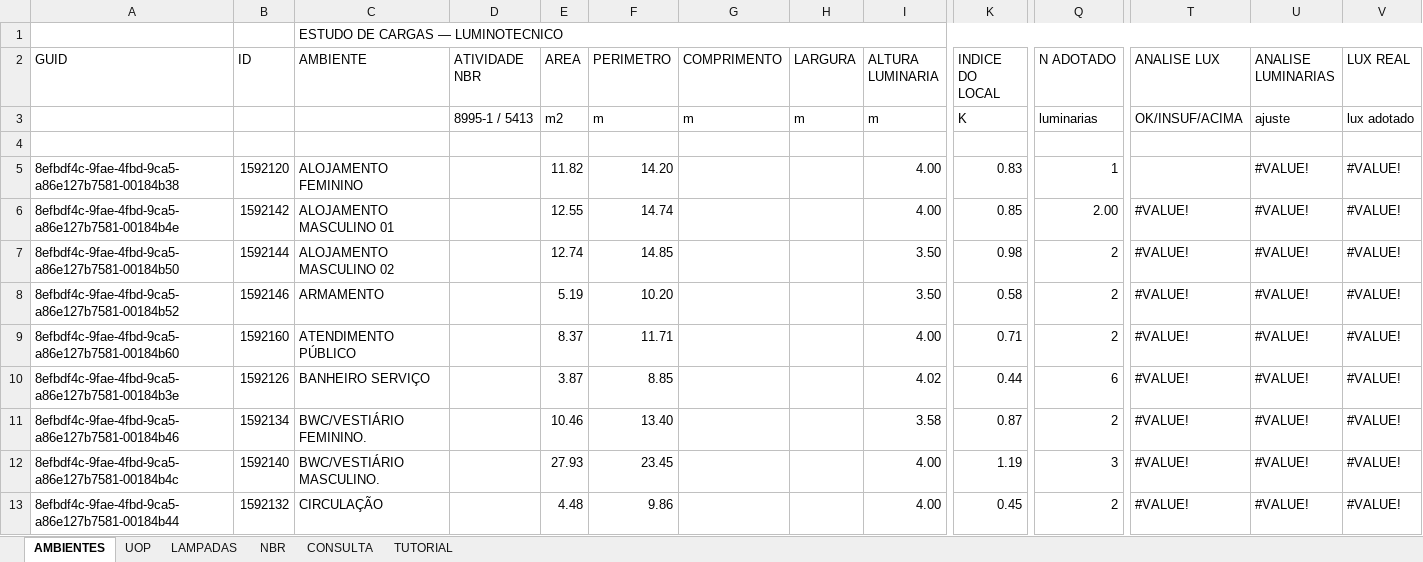
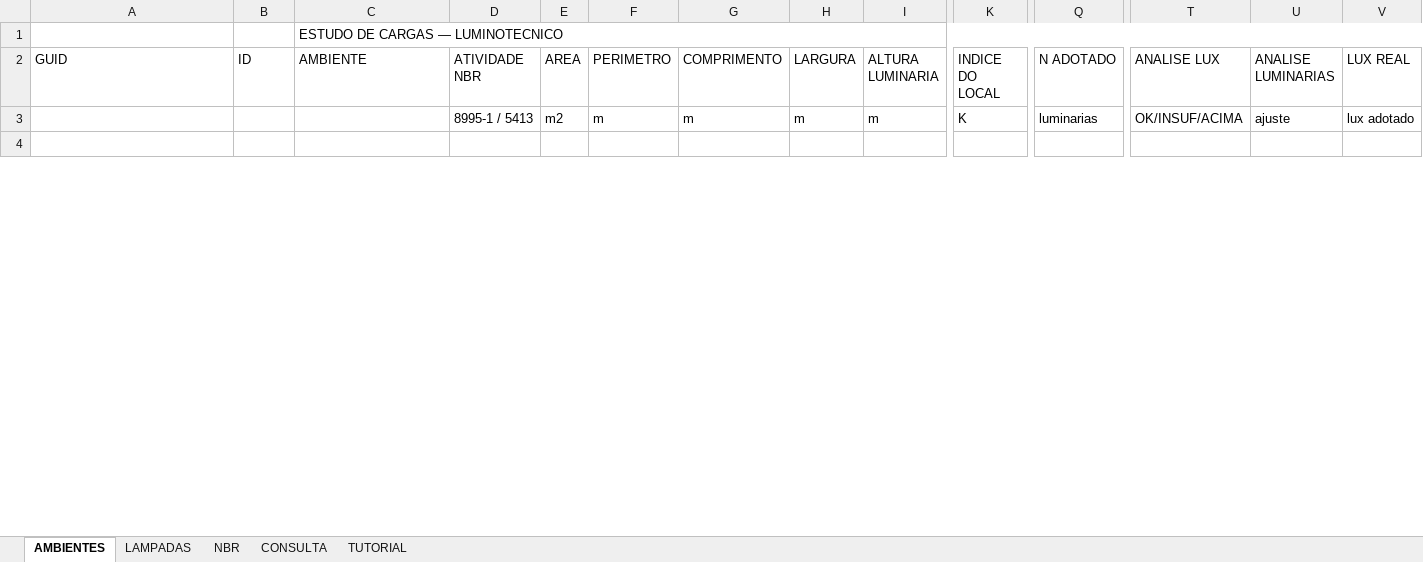
Before and after one commit to nnclopes/NnBim, an Excel workbook: Nn_v1_3.extension/Nn.tab/Luminotecnico.panel/Exportar Ambientes_PAVIMENTOS.pushbutton/BASE_CALCULO_LUMINOTECNICO_RVT.xlsx, sheet AMBIENTES, drawn as a sheet; only a part is shown, gaps mark what is left out; values as stored, in another font and other column widths than the file's, no cell formats; conditional formats not drawn; removed rows and columns are numbered as before the commit, all else as after; rows hold the shown columns only; the diff covers the shown part only; the diff names each change by its address in the sheet, - before the commit and + after, or states it on an @@ line.

Commit message:
Adiciona modulos de Dimensoes e normaliza Exportar Ambientes

```diff
--- a/Nn_v1_3.extension/Nn.tab/Luminotecnico.panel/Exportar Ambientes_PAVIMENTOS.pushbutton/BASE_CALCULO_LUMINOTECNICO_RVT.xlsx (sheet AMBIENTES)
+++ b/Nn_v1_3.extension/Nn.tab/Luminotecnico.panel/Exportar Ambientes_PAVIMENTOS.pushbutton/BASE_CALCULO_LUMINOTECNICO_RVT.xlsx (sheet AMBIENTES)
-sheet tab: UOP
-row 5: 8efbdf4c-9fae-4fbd-9ca5-a86e127b7581-00184b38 | 1592120 | ALOJAMENTO FEMININO |  | 11.82 | 14.20 |  |  | 4.00 | 0.83 | 1 |  | #VALUE! | #VALUE!
-row 6: 8efbdf4c-9fae-4fbd-9ca5-a86e127b7581-00184b4e | 1592142 | ALOJAMENTO MASCULINO 01 |  | 12.55 | 14.74 |  |  | 4.00 | 0.85 | 2.00 | #VALUE! | #VALUE! | #VALUE!
-row 7: 8efbdf4c-9fae-4fbd-9ca5-a86e127b7581-00184b50 | 1592144 | ALOJAMENTO MASCULINO 02 |  | 12.74 | 14.85 |  |  | 3.50 | 0.98 | 2 | #VALUE! | #VALUE! | #VALUE!
-row 8: 8efbdf4c-9fae-4fbd-9ca5-a86e127b7581-00184b52 | 1592146 | ARMAMENTO |  | 5.19 | 10.20 |  |  | 3.50 | 0.58 | 2 | #VALUE! | #VALUE! | #VALUE!
-row 9: 8efbdf4c-9fae-4fbd-9ca5-a86e127b7581-00184b60 | 1592160 | ATENDIMENTO PÚBLICO |  | 8.37 | 11.71 |  |  | 4.00 | 0.71 | 2 | #VALUE! | #VALUE! | #VALUE!
-row 10: 8efbdf4c-9fae-4fbd-9ca5-a86e127b7581-00184b3e | 1592126 | BANHEIRO SERVIÇO |  | 3.87 | 8.85 |  |  | 4.02 | 0.44 | 6 | #VALUE! | #VALUE! | #VALUE!
-row 11: 8efbdf4c-9fae-4fbd-9ca5-a86e127b7581-00184b46 | 1592134 | BWC/VESTIÁRIO FEMININO. |  | 10.46 | 13.40 |  |  | 3.58 | 0.87 | 2 | #VALUE! | #VALUE! | #VALUE!
-row 12: 8efbdf4c-9fae-4fbd-9ca5-a86e127b7581-00184b4c | 1592140 | BWC/VESTIÁRIO MASCULINO. |  | 27.93 | 23.45 |  |  | 4.00 | 1.19 | 3 | #VALUE! | #VALUE! | #VALUE!
-row 13: 8efbdf4c-9fae-4fbd-9ca5-a86e127b7581-00184b44 | 1592132 | CIRCULAÇÃO |  | 4.48 | 9.86 |  |  | 4.00 | 0.45 | 2 | #VALUE! | #VALUE! | #VALUE!
```
Also changed, not shown: 45 added rows and 36 removed rows elsewhere in this sheet, cell formats, formulas that keep their value, 4 other files.
